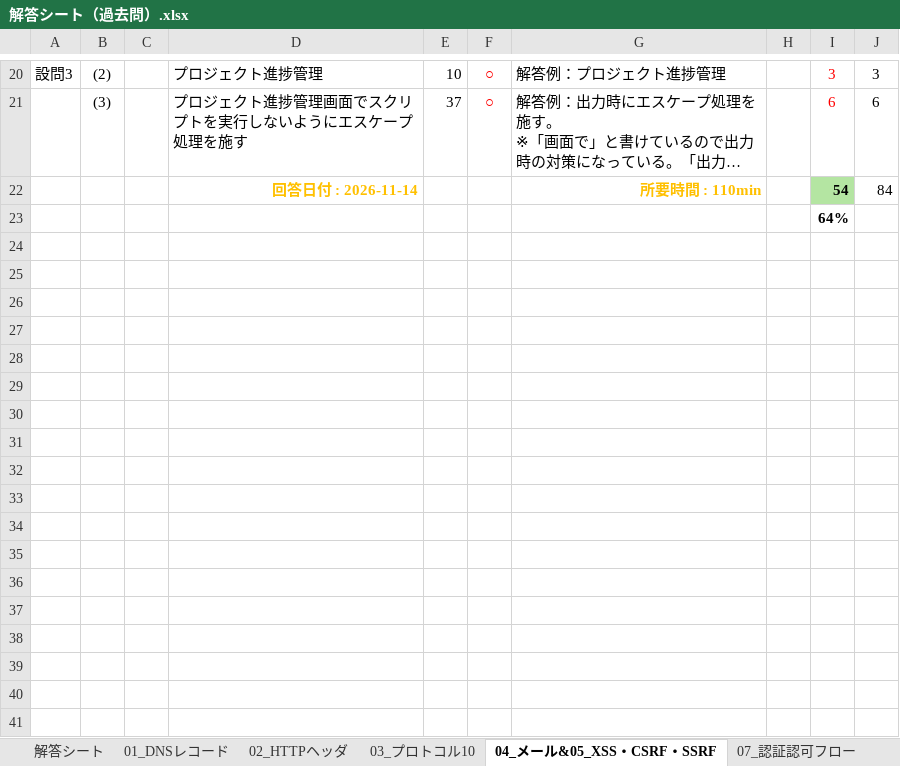
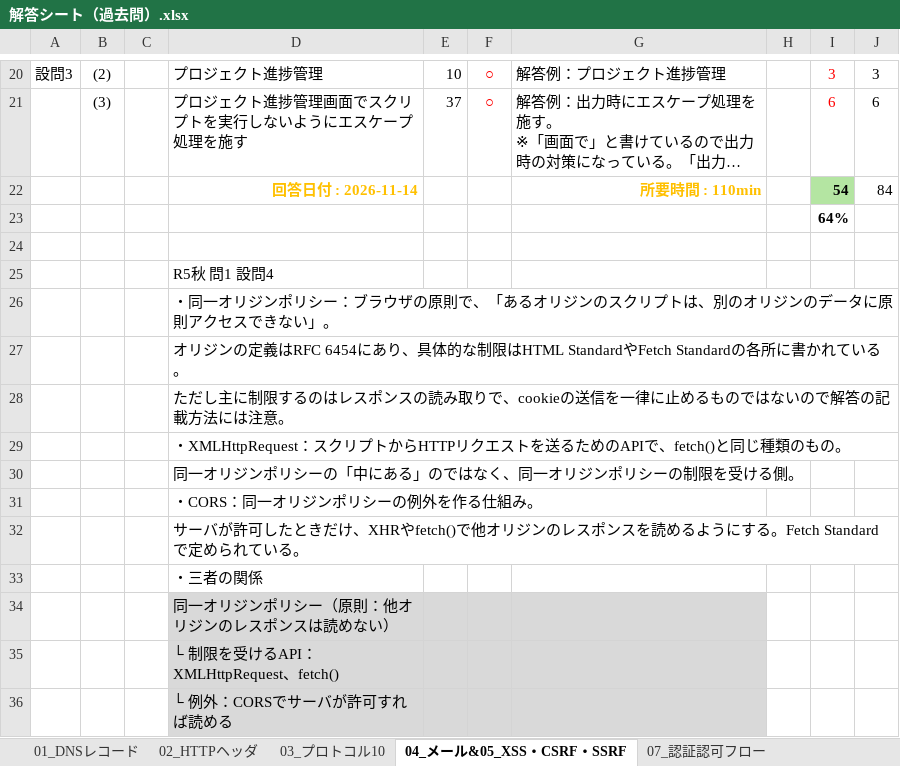
Before and after one commit to SW-yo/sc-cheatsheet, an Excel workbook: 科目B前/解答シート（過去問）.xlsx, sheet 04_メール&05_XSS・CSRF・SSRF, drawn as a sheet; only a part is shown, gaps mark what is left out; long unchanged cells end in …; values as stored, in another font and other column widths than the file's, no borders; the diff names each change by its address in the sheet, - before the commit and + after, or states it on an @@ line.

```diff
--- a/科目B前/解答シート（過去問）.xlsx (sheet 04_メール&05_XSS・CSRF・SSRF)
+++ b/科目B前/解答シート（過去問）.xlsx (sheet 04_メール&05_XSS・CSRF・SSRF)
+row 24: (empty)
+row 25:  |  |  | R5秋 問1 設問4
+row 26:  |  |  | ・同一オリジンポリシー：ブラウザの原則で、「あるオリジンのスクリプトは、別のオリジンのデータに原則アクセスできない」。
+row 27:  |  |  | オリジンの定義はRFC 6454にあり、具体的な制限はHTML StandardやFetch Standardの各所に書かれている。
+row 28:  |  |  | ただし主に制限するのはレスポンスの読み取りで、cookieの送信を一律に止めるものではないので解答の記載方法には注意。
+row 29:  |  |  | ・XMLHttpRequest：スクリプトからHTTPリクエストを送るためのAPIで、fetch()と同じ種類のもの。
+row 30:  |  |  | 同一オリジンポリシーの「中にある」のではなく、同一オリジンポリシーの制限を受ける側。
+row 31:  |  |  | ・CORS：同一オリジンポリシーの例外を作る仕組み。
+row 32:  |  |  | サーバが許可したときだけ、XHRやfetch()で他オリジンのレスポンスを読めるようにする。Fetch Standardで定められている。
+row 33:  |  |  | ・三者の関係
+row 34:  |  |  | 同一オリジンポリシー（原則：他オリジンのレスポンスは読めない）
+row 35:  |  |  | └ 制限を受けるAPI：XMLHttpRequest、fetch()
+row 36:  |  |  | └ 例外：CORSでサーバが許可すれば読める
```
Also changed, not shown: other sheet tabs, 科目B前/解答シート（穴埋め問題）.xlsx, 10 other files.
